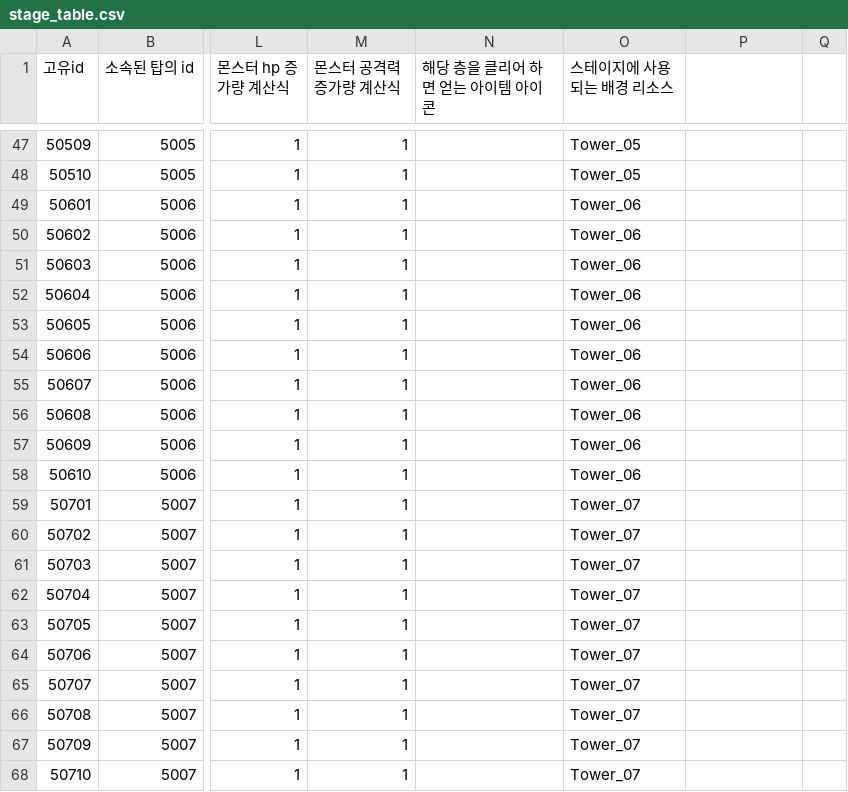
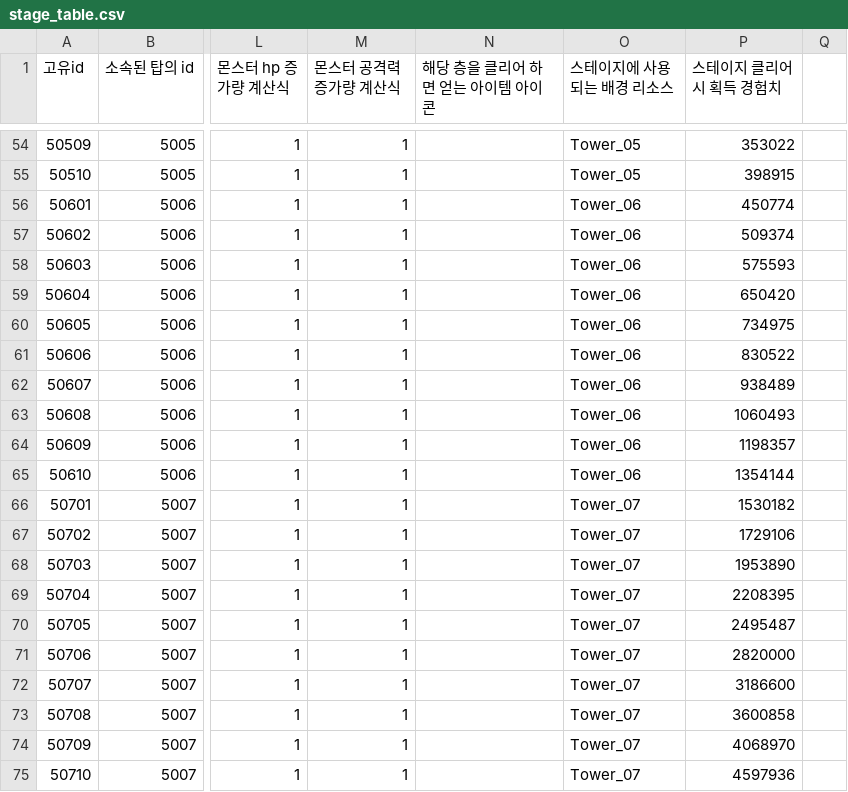
Before and after one commit to tailsClean/TailsCleaner, a CSV file: Assets/00.Resources/Resources/Data/CSV/stage/stage_table.csv, drawn as a sheet; only a part is shown, gaps mark what is left out; addresses are those after the commit; the diff covers the shown part only; the diff names each change by its address in the sheet, - before the commit and + after, or states it on an @@ line.

```diff
--- a/Assets/00.Resources/Resources/Data/CSV/stage/stage_table.csv
+++ b/Assets/00.Resources/Resources/Data/CSV/stage/stage_table.csv
-P1: (empty)
+P1: 스테이지 클리어 시 획득 경험치
-P54 (스테이지 클리어 시 획득 경험치): (empty)
+P54 (스테이지 클리어 시 획득 경험치): 353022
-P55 (스테이지 클리어 시 획득 경험치): (empty)
+P55 (스테이지 클리어 시 획득 경험치): 398915
-P56 (스테이지 클리어 시 획득 경험치): (empty)
+P56 (스테이지 클리어 시 획득 경험치): 450774
-P57 (스테이지 클리어 시 획득 경험치): (empty)
+P57 (스테이지 클리어 시 획득 경험치): 509374
-P58 (스테이지 클리어 시 획득 경험치): (empty)
+P58 (스테이지 클리어 시 획득 경험치): 575593
-P59 (스테이지 클리어 시 획득 경험치): (empty)
+P59 (스테이지 클리어 시 획득 경험치): 650420
-P60 (스테이지 클리어 시 획득 경험치): (empty)
+P60 (스테이지 클리어 시 획득 경험치): 734975
-P61 (스테이지 클리어 시 획득 경험치): (empty)
+P61 (스테이지 클리어 시 획득 경험치): 830522
-P62 (스테이지 클리어 시 획득 경험치): (empty)
+P62 (스테이지 클리어 시 획득 경험치): 938489
-P63 (스테이지 클리어 시 획득 경험치): (empty)
+P63 (스테이지 클리어 시 획득 경험치): 1060493
-P64 (스테이지 클리어 시 획득 경험치): (empty)
+P64 (스테이지 클리어 시 획득 경험치): 1198357
-P65 (스테이지 클리어 시 획득 경험치): (empty)
+P65 (스테이지 클리어 시 획득 경험치): 1354144
-P66 (스테이지 클리어 시 획득 경험치): (empty)
+P66 (스테이지 클리어 시 획득 경험치): 1530182
-P67 (스테이지 클리어 시 획득 경험치): (empty)
+P67 (스테이지 클리어 시 획득 경험치): 1729106
-P68 (스테이지 클리어 시 획득 경험치): (empty)
+P68 (스테이지 클리어 시 획득 경험치): 1953890
-P69 (스테이지 클리어 시 획득 경험치): (empty)
+P69 (스테이지 클리어 시 획득 경험치): 2208395
-P70 (스테이지 클리어 시 획득 경험치): (empty)
+P70 (스테이지 클리어 시 획득 경험치): 2495487
-P71 (스테이지 클리어 시 획득 경험치): (empty)
+P71 (스테이지 클리어 시 획득 경험치): 2820000
-P72 (스테이지 클리어 시 획득 경험치): (empty)
+P72 (스테이지 클리어 시 획득 경험치): 3186600
-P73 (스테이지 클리어 시 획득 경험치): (empty)
+P73 (스테이지 클리어 시 획득 경험치): 3600858
-P74 (스테이지 클리어 시 획득 경험치): (empty)
+P74 (스테이지 클리어 시 획득 경험치): 4068970
-P75 (스테이지 클리어 시 획득 경험치): (empty)
+P75 (스테이지 클리어 시 획득 경험치): 4597936
```
Also changed, not shown: 7 added rows and 52 edited cells elsewhere in this file.
